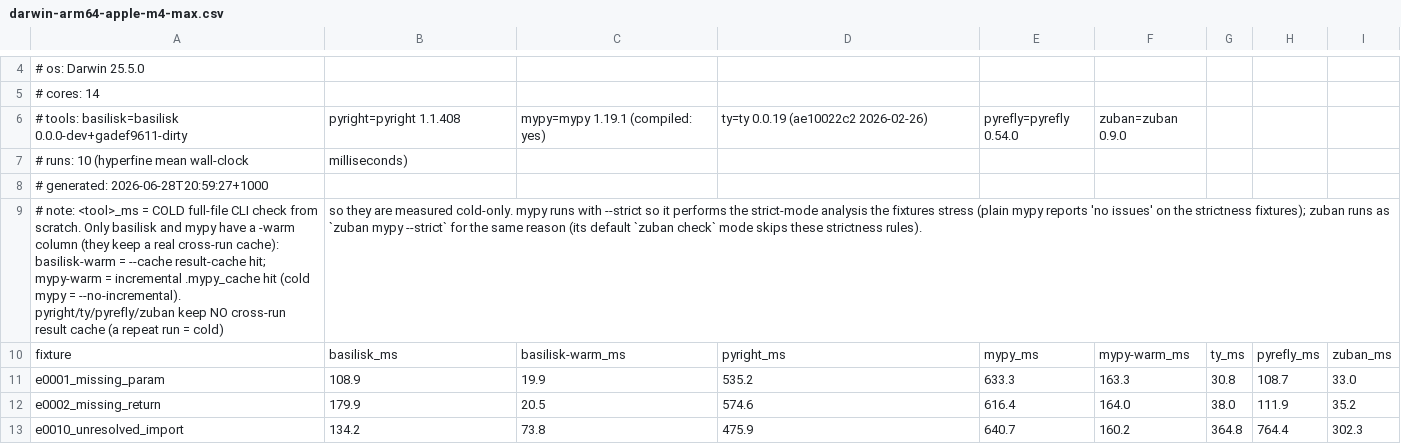
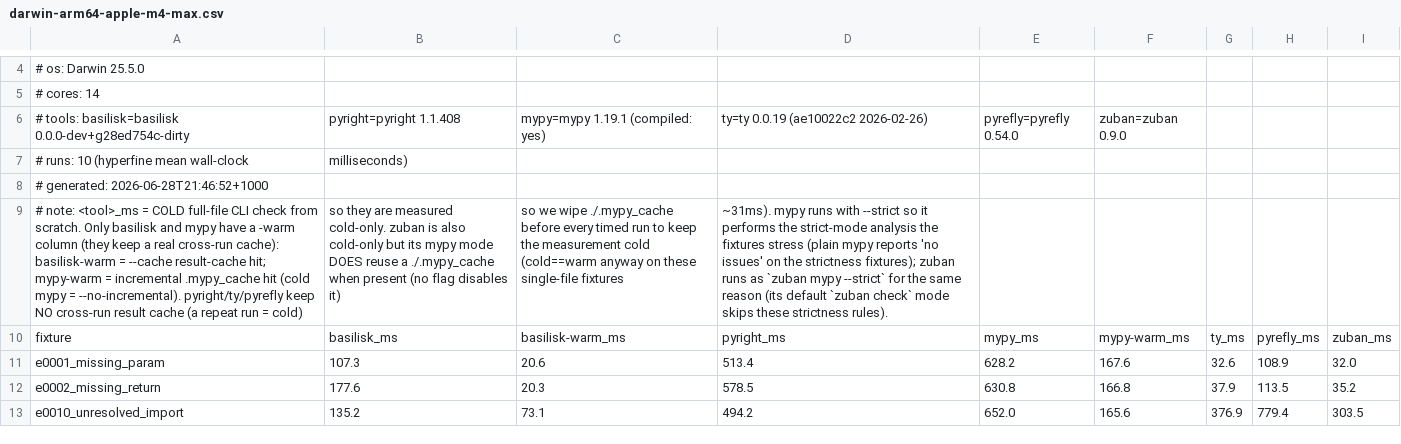
Before and after one commit to Nimblesite/Basilisk, a CSV file: benchmarks/status/darwin-arm64-apple-m4-max.csv, drawn as a sheet; only a part is shown, gaps mark what is left out; removed rows and columns are numbered as before the commit, all else as after; the diff covers the shown part only; the diff names each change by its address in the sheet, - before the commit and + after, or states it on an @@ line.

```diff
--- a/benchmarks/status/darwin-arm64-apple-m4-max.csv
+++ b/benchmarks/status/darwin-arm64-apple-m4-max.csv
-A6: …tools: basilisk=basilisk 0.0.0-dev+gadef9611-dirty
+A6: …tools: basilisk=basilisk 0.0.0-dev+g28ed754c-dirty
-A8: # generated: 2026-06-28T20:59:27+1000
+A8: # generated: 2026-06-28T21:46:52+1000
-row 9: # note: <tool>_ms = COLD full-file CLI check from scratch. Only basilisk and mypy have a -warm column (they keep a real cross-run cache): basilisk-warm = --cache result-cache hit; mypy-warm = incremental .mypy_cache hit (cold mypy = --no-incremental). pyright/ty/pyrefly/zuban keep NO cross-run result cache (a repeat run = cold) | so they are measured cold-only. mypy runs with --strict so it performs the strict-mode analysis the fixtures stress (plain mypy reports 'no issues' on the strictness fixtures); zuban runs as `zuban mypy --strict` for the same reason (its default `zuban check` mode skips these strictness rules).
+row 9: # note: <tool>_ms = COLD full-file CLI check from scratch. Only basilisk and mypy have a -warm column (they keep a real cross-run cache): basilisk-warm = --cache result-cache hit; mypy-warm = incremental .mypy_cache hit (cold mypy = --no-incremental). pyright/ty/pyrefly keep NO cross-run result cache (a repeat run = cold) | so they are measured cold-only. zuban is also cold-only but its mypy mode DOES reuse a ./.mypy_cache when present (no flag disables it) | so we wipe ./.mypy_cache before every timed run to keep the measurement cold (cold==warm anyway on these single-file fixtures | ~31ms). mypy runs with --strict so it performs the strict-mode analysis the fixtures stress (plain mypy reports 'no issues' on the strictness fixtures); zuban runs as `zuban mypy --strict` for the same reason (its default `zuban check` mode skips these strictness rules).
-B11: 108.9
+B11: 107.3
-C11: 19.9
+C11: 20.6
-D11: 535.2
+D11: 513.4
-E11: 633.3
+E11: 628.2
-F11: 163.3
+F11: 167.6
-G11: 30.8
+G11: 32.6
-H11: 108.7
+H11: 108.9
-I11: 33.0
+I11: 32.0
-B12: 179.9
+B12: 177.6
-C12: 20.5
+C12: 20.3
-D12: 574.6
+D12: 578.5
-E12: 616.4
+E12: 630.8
-F12: 164.0
+F12: 166.8
-G12: 38.0
+G12: 37.9
-H12: 111.9
+H12: 113.5
-B13: 134.2
+B13: 135.2
-C13: 73.8
+C13: 73.1
-D13: 475.9
+D13: 494.2
-E13: 640.7
+E13: 652.0
-F13: 160.2
+F13: 165.6
-G13: 364.8
+G13: 376.9
-H13: 764.4
+H13: 779.4
-I13: 302.3
+I13: 303.5
```
Also changed, not shown: 111 edited cells elsewhere in this file, 38 other files.
